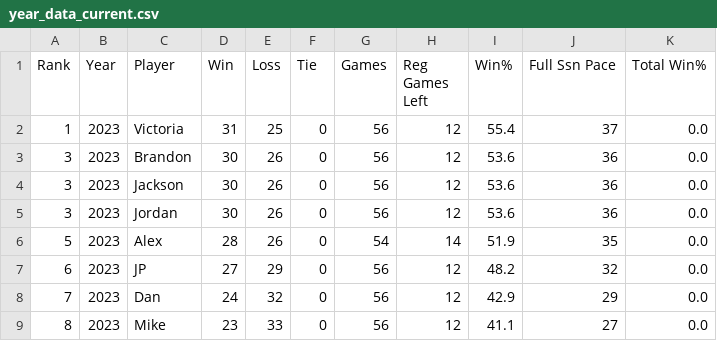
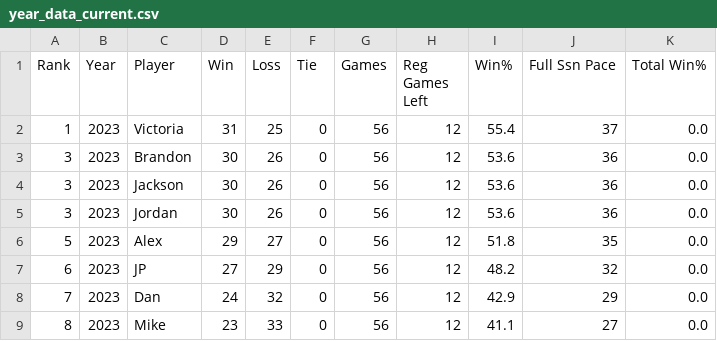
Before and after one commit to jp-wright/picks_pool_streamlit, a CSV file: data/output/email_tables/year_data_current.csv, drawn as a sheet.

```diff
--- a/data/output/email_tables/year_data_current.csv
+++ b/data/output/email_tables/year_data_current.csv
@@ -5,3 +5,3 @@ Rank,Year,Player,Win,Loss,Tie,Games,Reg Games Left,Win%,Full Ssn Pace,Total Win%
 3,2023,Jordan,30,26,0,56,12,53.6,36,0.0
-5,2023,Alex,28,26,0,54,14,51.9,35,0.0
+5,2023,Alex,29,27,0,56,12,51.8,35,0.0
 6,2023,JP,27,29,0,56,12,48.2,32,0.0
```
Also changed, not shown: data/output/email_tables/best_worst_picks_data.csv, data/output/email_tables/career_data.csv, 7 other files.
